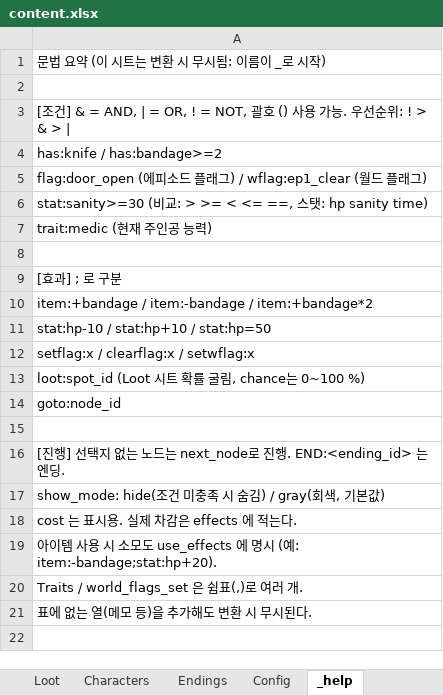
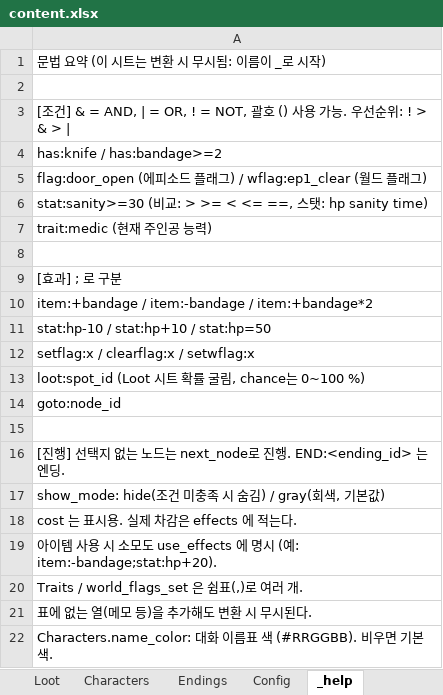
Before and after one commit to HomilBBANG/rt_Tevah, an Excel workbook: tools/sheets/content.xlsx, sheet _help, drawn as a sheet; values as stored, in another font and other column widths than the file's, no borders; the diff names each change by its address in the sheet, - before the commit and + after, or states it on an @@ line.

```diff
--- a/tools/sheets/content.xlsx (sheet _help)
+++ b/tools/sheets/content.xlsx (sheet _help)
+row 22: Characters.name_color: 대화 이름표 색 (#RRGGBB). 비우면 기본색.
```
Also changed, not shown: sheet Characters, 7 other files.
